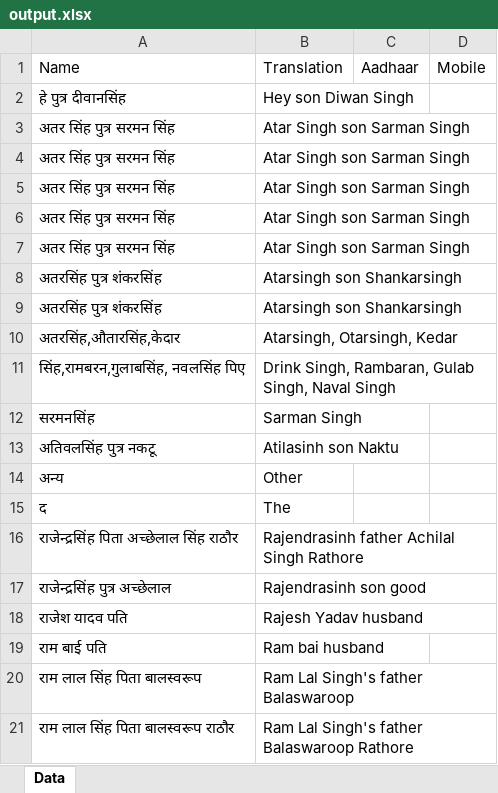
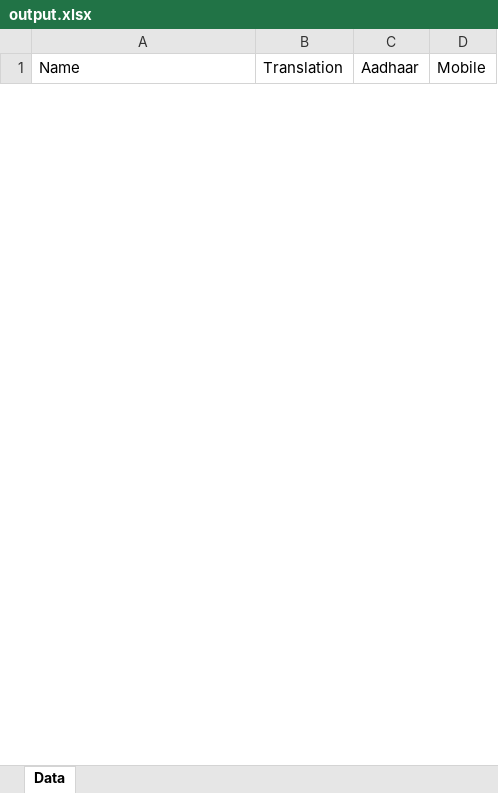
Before and after one commit to Ramkishangupta/OCR-Tool, an Excel workbook: Backend/output.xlsx, sheet Data, drawn as a sheet; only a part is shown; values as stored, in another font and other column widths than the file's, no borders; removed rows and columns are numbered as before the commit, all else as after; the diff covers the shown part only; the diff names each change by its address in the sheet, - before the commit and + after, or states it on an @@ line.

```diff
--- a/Backend/output.xlsx (sheet Data)
+++ b/Backend/output.xlsx (sheet Data)
-row 2: हे पुत्र दीवानसिंह | Hey son Diwan Singh
-row 3: अतर सिंह पुत्र सरमन सिंह | Atar Singh son Sarman Singh
-row 4: अतर सिंह पुत्र सरमन सिंह | Atar Singh son Sarman Singh
-row 5: अतर सिंह पुत्र सरमन सिंह | Atar Singh son Sarman Singh
-row 6: अतर सिंह पुत्र सरमन सिंह | Atar Singh son Sarman Singh
-row 7: अतर सिंह पुत्र सरमन सिंह | Atar Singh son Sarman Singh
-row 8: अतरसिंह पुत्र शंकरसिंह | Atarsingh son Shankarsingh
-row 9: अतरसिंह पुत्र शंकरसिंह | Atarsingh son Shankarsingh
-row 10: अतरसिंह,औतारसिंह,केदार | Atarsingh, Otarsingh, Kedar
-row 11: सिंह,रामबरन,गुलाबसिंह, नवलसिंह पिए | Drink Singh, Rambaran, Gulab Singh, Naval Singh
-row 12: सरमनसिंह | Sarman Singh
-row 13: अतिवलसिंह पुत्र नकटू | Atilasinh son Naktu
-row 14: अन्य | Other
-row 15: द | The
-row 16: राजेन्द्रसिंह पिता अच्छेलाल सिंह राठौर | Rajendrasinh father Achilal Singh Rathore
-row 17: राजेन्द्रसिंह पुत्र अच्छेलाल | Rajendrasinh son good
-row 18: राजेश यादव पति | Rajesh Yadav husband
-row 19: राम बाई पति | Ram bai husband
-row 20: राम लाल सिंह पिता बालस्वरूप | Ram Lal Singh's father Balaswaroop
-row 21: राम लाल सिंह पिता बालस्वरूप राठौर | Ram Lal Singh's father Balaswaroop Rathore
```
Also changed, not shown: 11 added rows and 195 removed rows elsewhere in this sheet, 2 other files.
